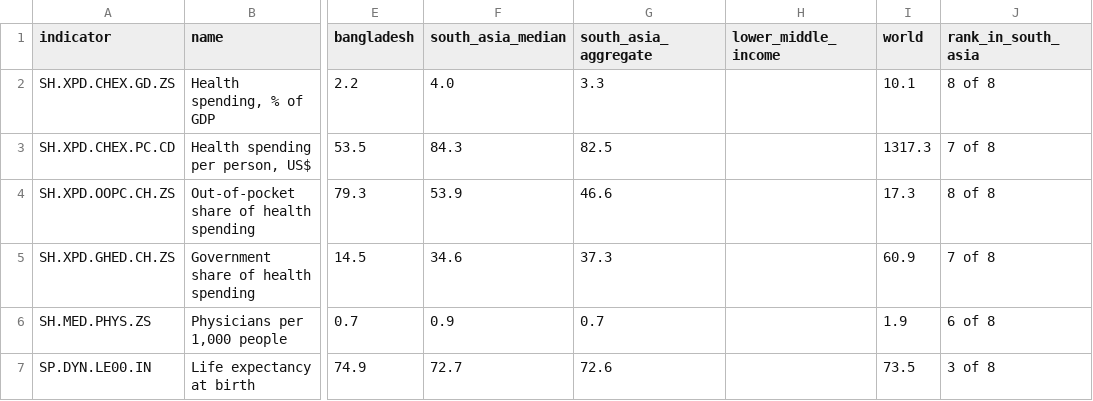
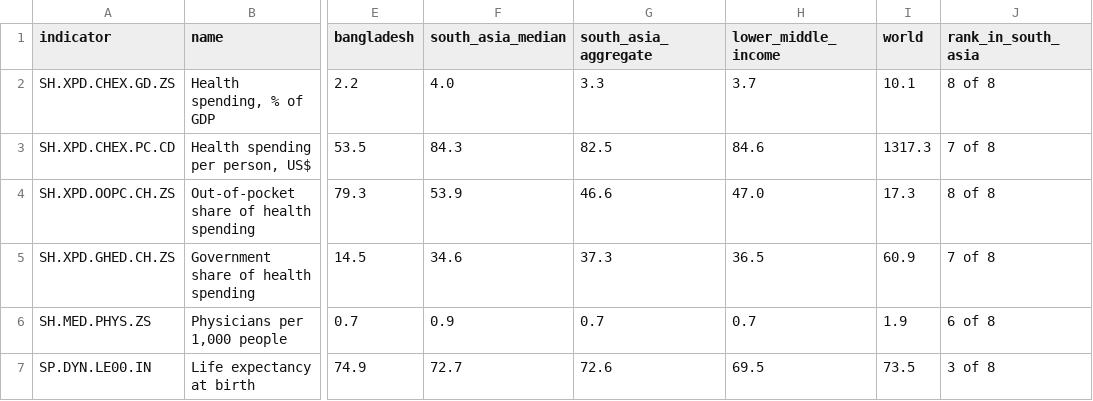
Before and after one commit to mprantikk/south-asia-health-financing, a CSV file: data/scorecard.csv, drawn as a sheet; only a part is shown, gaps mark what is left out; the diff names each change by its address in the sheet, - before the commit and + after, or states it on an @@ line.

```diff
--- a/data/scorecard.csv
+++ b/data/scorecard.csv
-H2 (lower_middle_income): (empty)
+H2 (lower_middle_income): 3.7
-H3 (lower_middle_income): (empty)
+H3 (lower_middle_income): 84.6
-H4 (lower_middle_income): (empty)
+H4 (lower_middle_income): 47.0
-H5 (lower_middle_income): (empty)
+H5 (lower_middle_income): 36.5
-H6 (lower_middle_income): (empty)
+H6 (lower_middle_income): 0.7
-H7 (lower_middle_income): (empty)
+H7 (lower_middle_income): 69.5
```
Also changed, not shown: data/health_financing.csv, 1 other file.
